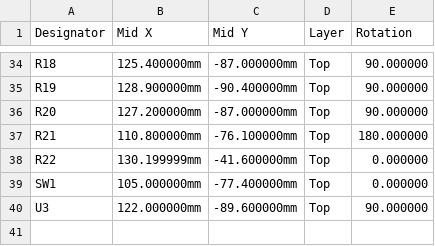
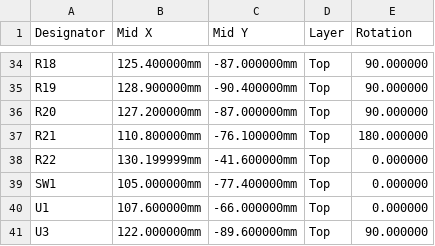
Before and after one commit to haxeko/h2-soil-sensor, a CSV file: hardware/fab/h2-soil-sensor_CPL_JLCPCB.csv, drawn as a sheet; only a part is shown, gaps mark what is left out; the diff names each change by its address in the sheet, - before the commit and + after, or states it on an @@ line.

```diff
--- a/hardware/fab/h2-soil-sensor_CPL_JLCPCB.csv
+++ b/hardware/fab/h2-soil-sensor_CPL_JLCPCB.csv
+row 40: U1 | 107.600000mm | -66.000000mm | Top | 0.000000
```
Also changed, not shown: 42 other files.
